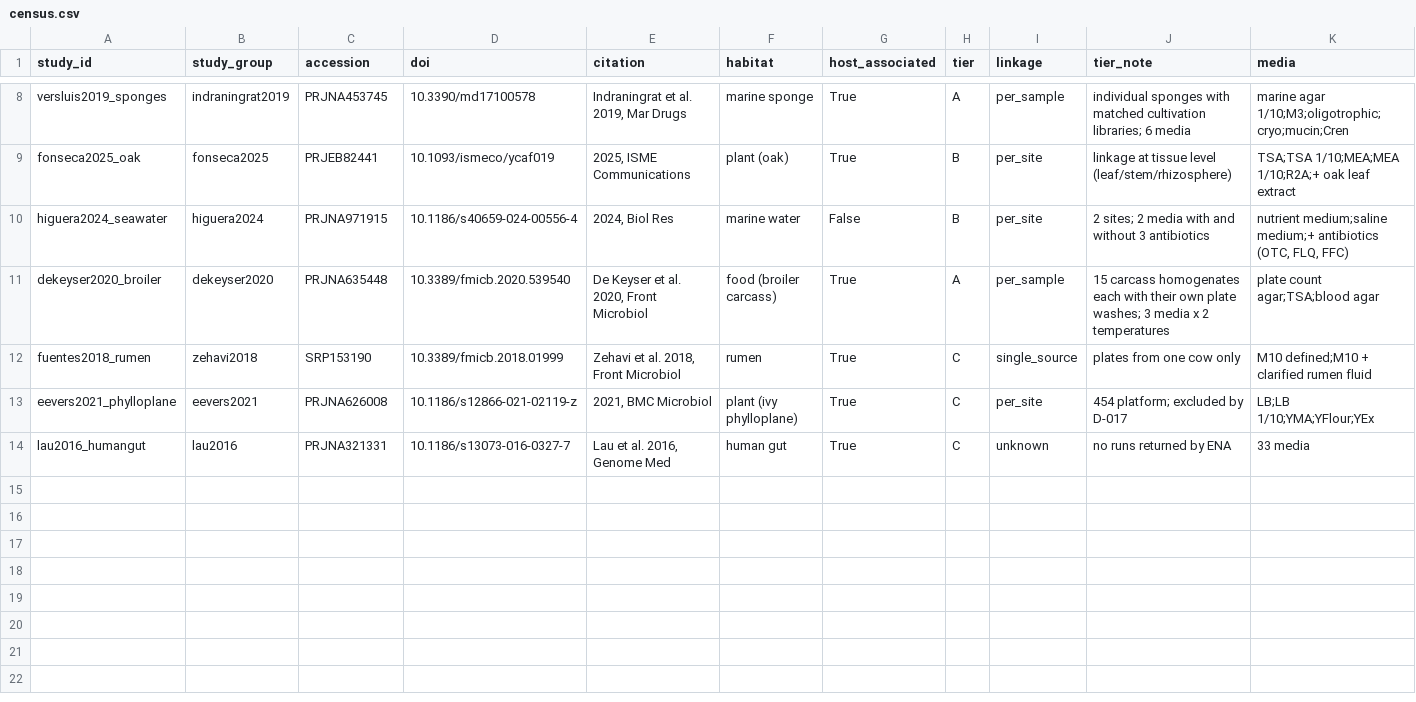
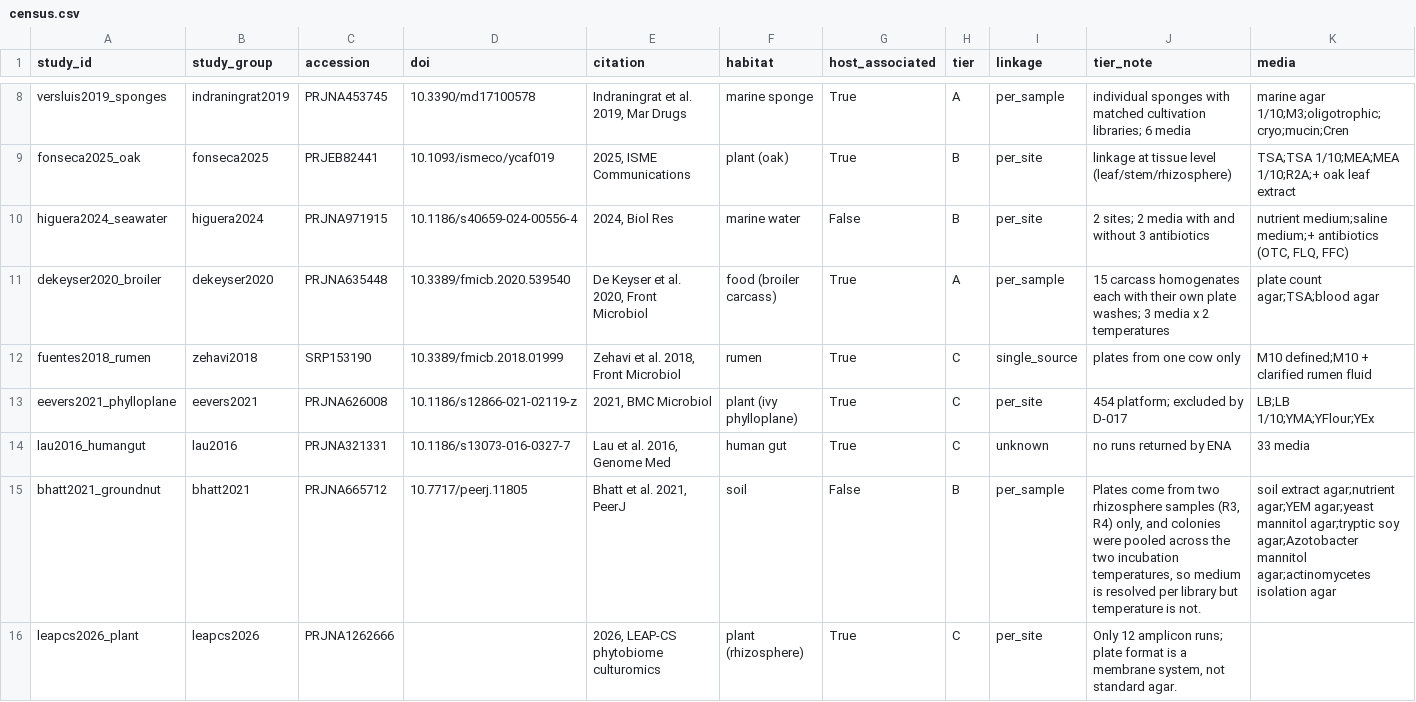
Before and after one commit to oswan-1225/plate-truth, a CSV file: data/processed/census.csv, drawn as a sheet; only a part is shown, gaps mark what is left out; rows hold the shown columns only; the diff names each change by its address in the sheet, - before the commit and + after, or states it on an @@ line.

Commit message:
Census: add Bhatt 2021 groundnut soil study; 10 independent study groups
Second screening pass over all 597 candidate accessions (305 usable ENA run tables)
found 12 new projects with both plate and environment libraries. Manual review added
Bhatt et al. 2021 (PRJNA665712) and one pending study; the rest were liquid enrichments,
synthetic communities or keyword false positives.

```diff
--- a/data/processed/census.csv
+++ b/data/processed/census.csv
+row 15: bhatt2021_groundnut | bhatt2021 | PRJNA665712 | 10.7717/peerj.11805 | Bhatt et al. 2021, PeerJ | soil | False | B | per_sample | Plates come from two rhizosphere samples (R3, R4) only, and colonies were pooled across the two incubation temperatures, so medium is resolved per library but temperature is not. | soil extract agar;nutrient agar;YEM agar;yeast mannitol agar;tryptic soy agar;Azotobacter mannitol agar;actinomycetes isolation agar
+row 16: leapcs2026_plant | leapcs2026 | PRJNA1262666 |  | 2026, LEAP-CS phytobiome culturomics | plant (rhizosphere) | True | C | per_site | Only 12 amplicon runs; plate format is a membrane system, not standard agar.
```
Also changed, not shown: 2 other files.
